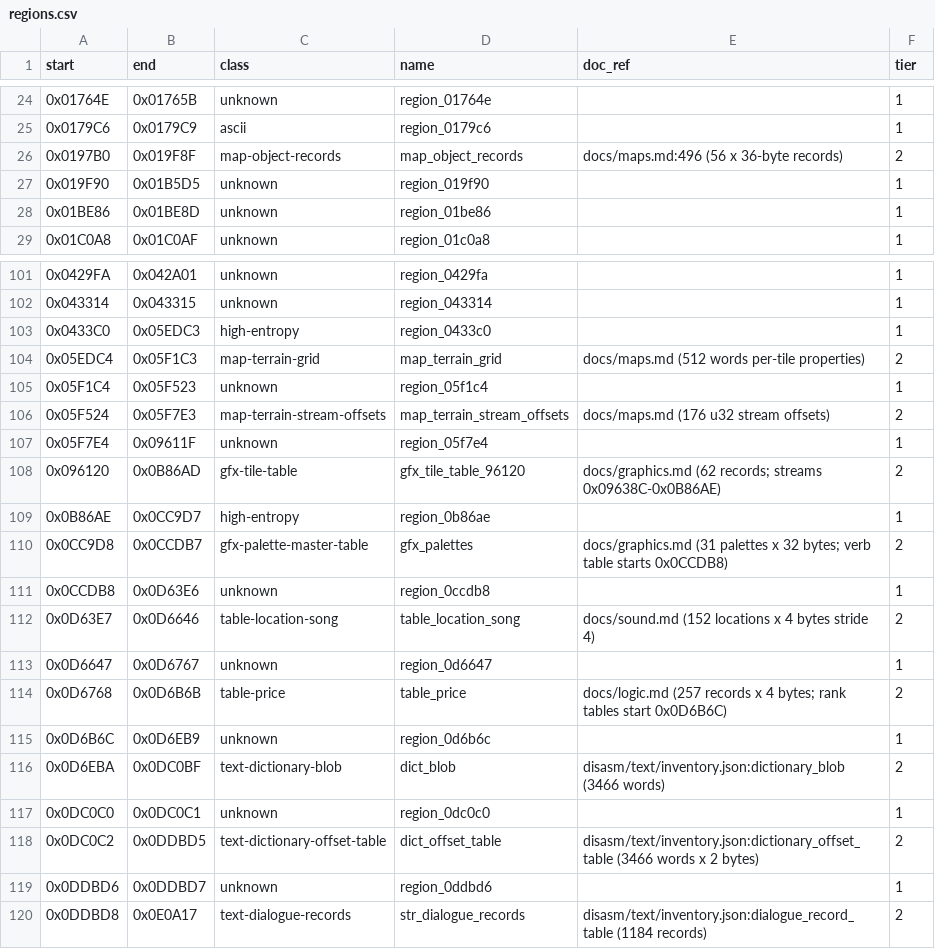
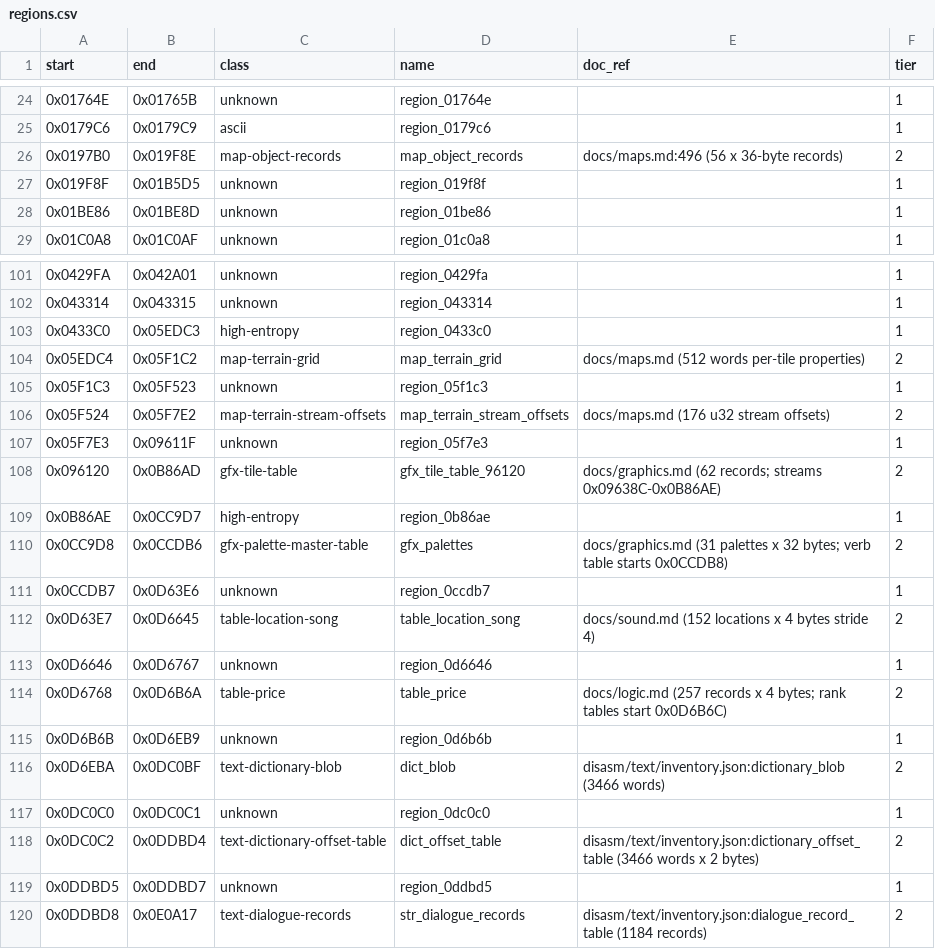
Before and after one commit to Dayset/RoPSegaMD16, a CSV file: disasm/regions.csv, drawn as a sheet; only a part is shown, gaps mark what is left out.

```diff
--- a/disasm/regions.csv
+++ b/disasm/regions.csv
@@ -25,4 +25,4 @@ start,end,class,name,doc_ref,tier
 0x0179C6,0x0179C9,ascii,region_0179c6,,1
-0x0197B0,0x019F8F,map-object-records,map_object_records,docs/maps.md:496 (56 x 36-byte records),2
-0x019F90,0x01B5D5,unknown,region_019f90,,1
+0x0197B0,0x019F8E,map-object-records,map_object_records,docs/maps.md:496 (56 x 36-byte records),2
+0x019F8F,0x01B5D5,unknown,region_019f8f,,1
 0x01BE86,0x01BE8D,unknown,region_01be86,,1
@@ -103,18 +103,18 @@ start,end,class,name,doc_ref,tier
 0x0433C0,0x05EDC3,high-entropy,region_0433c0,,1
-0x05EDC4,0x05F1C3,map-terrain-grid,map_terrain_grid,docs/maps.md (512 words per-tile properties),2
-0x05F1C4,0x05F523,unknown,region_05f1c4,,1
-0x05F524,0x05F7E3,map-terrain-stream-offsets,map_terrain_stream_offsets,docs/maps.md (176 u32 stream offsets),2
-0x05F7E4,0x09611F,unknown,region_05f7e4,,1
+0x05EDC4,0x05F1C2,map-terrain-grid,map_terrain_grid,docs/maps.md (512 words per-tile properties),2
+0x05F1C3,0x05F523,unknown,region_05f1c3,,1
+0x05F524,0x05F7E2,map-terrain-stream-offsets,map_terrain_stream_offsets,docs/maps.md (176 u32 stream offsets),2
+0x05F7E3,0x09611F,unknown,region_05f7e3,,1
 0x096120,0x0B86AD,gfx-tile-table,gfx_tile_table_96120,docs/graphics.md (62 records; streams 0x09638C-0x0B86AE),2
 0x0B86AE,0x0CC9D7,high-entropy,region_0b86ae,,1
-0x0CC9D8,0x0CCDB7,gfx-palette-master-table,gfx_palettes,docs/graphics.md (31 palettes x 32 bytes; verb table starts 0x0CCDB8),2
-0x0CCDB8,0x0D63E6,unknown,region_0ccdb8,,1
-0x0D63E7,0x0D6646,table-location-song,table_location_song,docs/sound.md (152 locations x 4 bytes stride 4),2
-0x0D6647,0x0D6767,unknown,region_0d6647,,1
-0x0D6768,0x0D6B6B,table-price,table_price,docs/logic.md (257 records x 4 bytes; rank tables start 0x0D6B6C),2
-0x0D6B6C,0x0D6EB9,unknown,region_0d6b6c,,1
+0x0CC9D8,0x0CCDB6,gfx-palette-master-table,gfx_palettes,docs/graphics.md (31 palettes x 32 bytes; verb table starts 0x0CCDB8),2
+0x0CCDB7,0x0D63E6,unknown,region_0ccdb7,,1
+0x0D63E7,0x0D6645,table-location-song,table_location_song,docs/sound.md (152 locations x 4 bytes stride 4),2
+0x0D6646,0x0D6767,unknown,region_0d6646,,1
+0x0D6768,0x0D6B6A,table-price,table_price,docs/logic.md (257 records x 4 bytes; rank tables start 0x0D6B6C),2
+0x0D6B6B,0x0D6EB9,unknown,region_0d6b6b,,1
 0x0D6EBA,0x0DC0BF,text-dictionary-blob,dict_blob,disasm/text/inventory.json:dictionary_blob (3466 words),2
 0x0DC0C0,0x0DC0C1,unknown,region_0dc0c0,,1
-0x0DC0C2,0x0DDBD5,text-dictionary-offset-table,dict_offset_table,disasm/text/inventory.json:dictionary_offset_table (3466 words x 2 bytes),2
-0x0DDBD6,0x0DDBD7,unknown,region_0ddbd6,,1
+0x0DC0C2,0x0DDBD4,text-dictionary-offset-table,dict_offset_table,disasm/text/inventory.json:dictionary_offset_table (3466 words x 2 bytes),2
+0x0DDBD5,0x0DDBD7,unknown,region_0ddbd5,,1
 0x0DDBD8,0x0E0A17,text-dialogue-records,str_dialogue_records,disasm/text/inventory.json:dialogue_record_table (1184 records),2
```
Also changed, not shown: disasm/doc_regions.csv, 1 other file.
